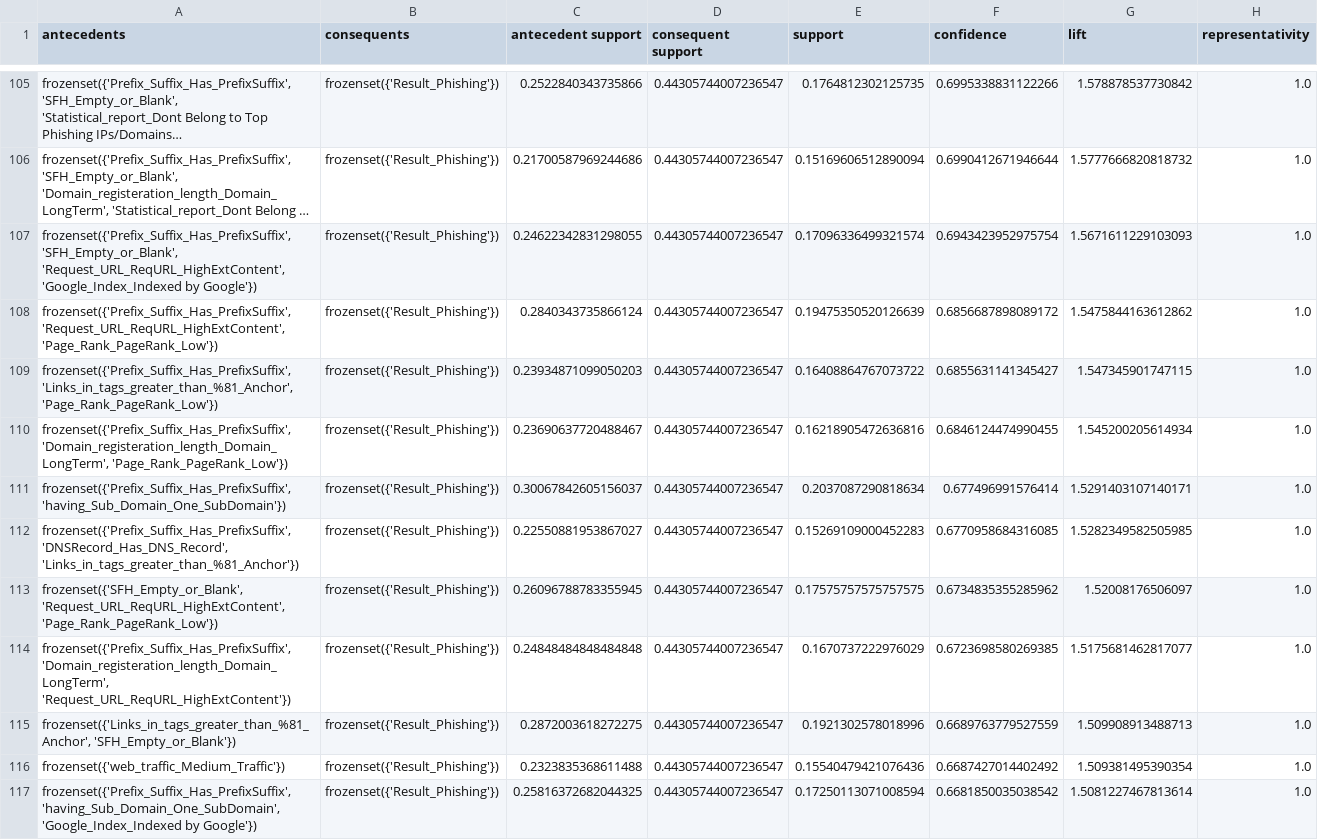
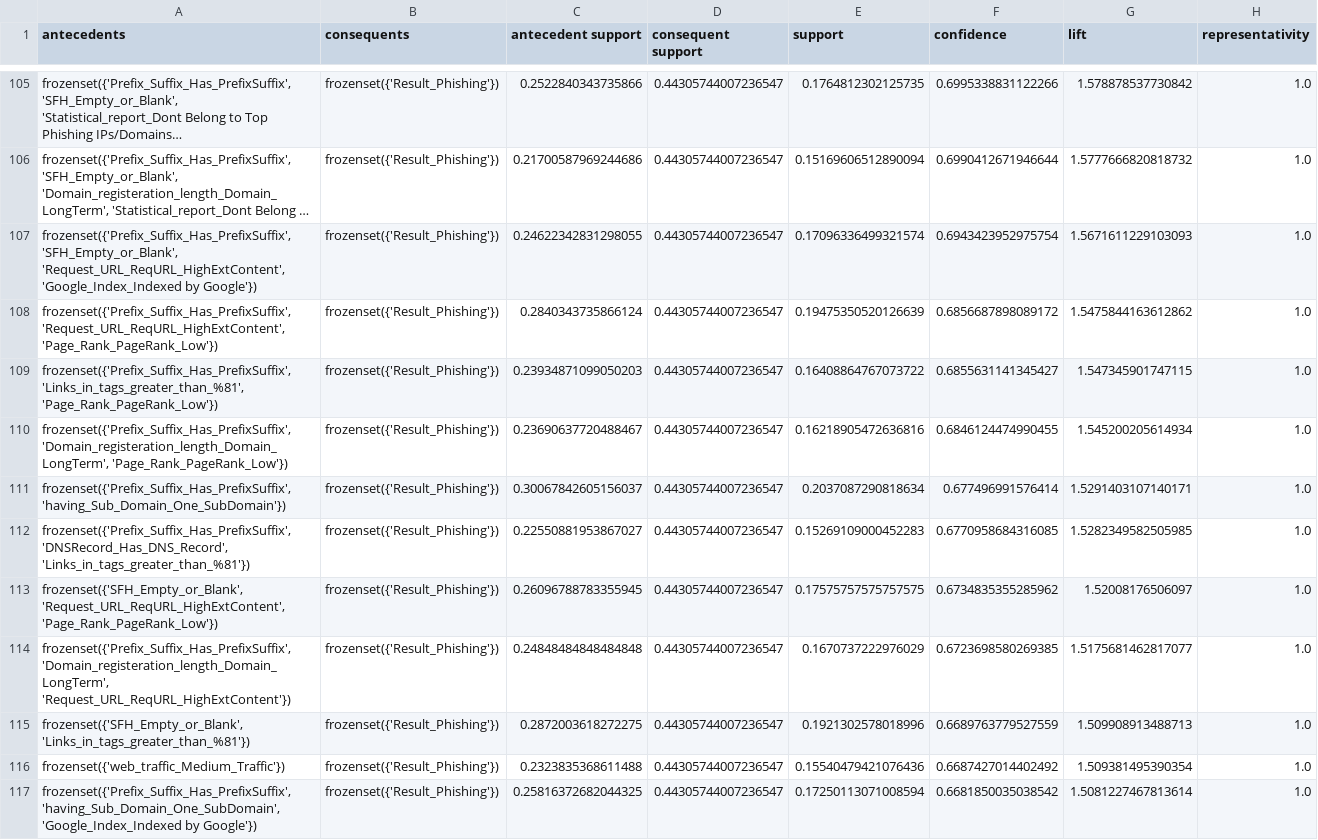
Before and after one commit to aylinShn0/Correlation-and-Rule-Evaluation-for-Phishing-Discovery, a CSV file: phishing_specific_rules_minsup_0.15_minconf_0.6.csv, drawn as a sheet; only a part is shown, gaps mark what is left out; long unchanged cells end in …; the diff covers the shown part only; the diff names each change by its address in the sheet, - before the commit and + after, or states it on an @@ line.

```diff
--- a/phishing_specific_rules_minsup_0.15_minconf_0.6.csv
+++ b/phishing_specific_rules_minsup_0.15_minconf_0.6.csv
-A109 (antecedents): frozenset({'Prefix_Suffix_Has_PrefixSuffix', 'Links_in_tags_greater_than_%81_Anchor', 'Page_Rank_PageRank_Low'})
+A109 (antecedents): frozenset({'Prefix_Suffix_Has_PrefixSuffix', 'Links_in_tags_greater_than_%81', 'Page_Rank_PageRank_Low'})
-A112 (antecedents): frozenset({'Prefix_Suffix_Has_PrefixSuffix', 'DNSRecord_Has_DNS_Record', 'Links_in_tags_greater_than_%81_Anchor'})
+A112 (antecedents): frozenset({'Prefix_Suffix_Has_PrefixSuffix', 'DNSRecord_Has_DNS_Record', 'Links_in_tags_greater_than_%81'})
-A115 (antecedents): frozenset({'Links_in_tags_greater_than_%81_Anchor', 'SFH_Empty_or_Blank'})
+A115 (antecedents): frozenset({'SFH_Empty_or_Blank', 'Links_in_tags_greater_than_%81'})
```
Also changed, not shown: 12 edited cells elsewhere in this file, full_dataset_phishing_rules.csv, legitimate_specific_rules_minsup_0.15_minconf_0.6.csv, 1 other file.
